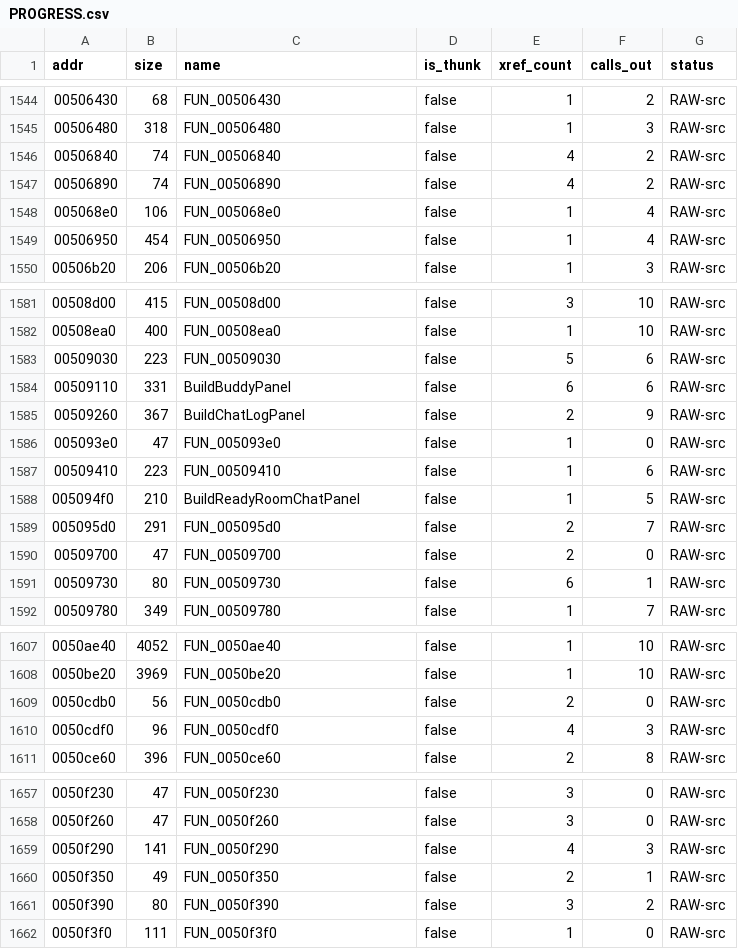
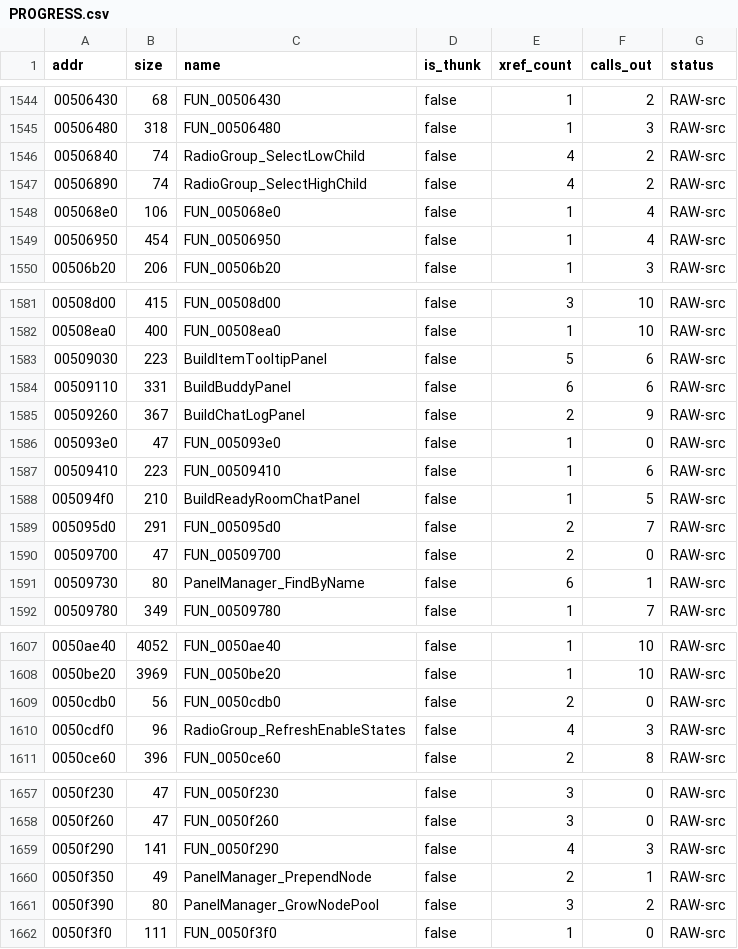
Before and after one commit to colemancda/GunBound-Decomp, a CSV file: PROGRESS.csv, drawn as a sheet; only a part is shown, gaps mark what is left out; the diff covers the shown part only.

Commit message:
Name eight more Widget/PanelManager/RadioGroup functions
- PanelManager_FindByName (0x509730) - list search for a specific popup panel
  (id 0x4e21) by case-insensitive name match.
- BuildItemTooltipPanel (0x509030) - item name/description popup builder
  (Panel_BaseConstructor + label + static-text children), id 0x2713 matching
  the item-loadout grid's texture id.
- Widget_ClearPressedRecursive (0x50e790) - unconditional recursive clear of
  the +4 pressed-state byte across a whole widget subtree.
- PanelManager_PrependNode/PanelManager_GrowNodePool (0x50f350/0x50f390) -
  the pooled free-list insert/grow pair backing PanelManager_Register.
- RadioGroup_SelectLowChild/RadioGroup_SelectHighChild (0x506840/0x506890) -
  matched pair setting the +0x3a selected-byte on children 0-3 / 4-7,
  together selecting one of up to 8 children as an exclusive radio choice.
- RadioGroup_RefreshEnableStates (0x50cdf0) - conditional enable/disable
  across 4 children based on a mode flag.

(Also checked FUN_005051e0 in this address range and confirmed it's
unrelated crypto/packet-buffer code, not GUI - left unnamed rather than
force a wrong classification.)

```diff
--- a/PROGRESS.csv
+++ b/PROGRESS.csv
@@ -1545,4 +1545,4 @@ addr,size,name,is_thunk,xref_count,calls_out,status
 00506480,318,FUN_00506480,false,1,3,RAW-src
-00506840,74,FUN_00506840,false,4,2,RAW-src
-00506890,74,FUN_00506890,false,4,2,RAW-src
+00506840,74,RadioGroup_SelectLowChild,false,4,2,RAW-src
+00506890,74,RadioGroup_SelectHighChild,false,4,2,RAW-src
 005068e0,106,FUN_005068e0,false,1,4,RAW-src
@@ -1582,3 +1582,3 @@ addr,size,name,is_thunk,xref_count,calls_out,status
 00508ea0,400,FUN_00508ea0,false,1,10,RAW-src
-00509030,223,FUN_00509030,false,5,6,RAW-src
+00509030,223,BuildItemTooltipPanel,false,5,6,RAW-src
 00509110,331,BuildBuddyPanel,false,6,6,RAW-src
@@ -1590,3 +1590,3 @@ addr,size,name,is_thunk,xref_count,calls_out,status
 00509700,47,FUN_00509700,false,2,0,RAW-src
-00509730,80,FUN_00509730,false,6,1,RAW-src
+00509730,80,PanelManager_FindByName,false,6,1,RAW-src
 00509780,349,FUN_00509780,false,1,7,RAW-src
@@ -1609,3 +1609,3 @@ addr,size,name,is_thunk,xref_count,calls_out,status
 0050cdb0,56,FUN_0050cdb0,false,2,0,RAW-src
-0050cdf0,96,FUN_0050cdf0,false,4,3,RAW-src
+0050cdf0,96,RadioGroup_RefreshEnableStates,false,4,3,RAW-src
 0050ce60,396,FUN_0050ce60,false,2,8,RAW-src
@@ -1659,4 +1659,4 @@ addr,size,name,is_thunk,xref_count,calls_out,status
 0050f290,141,FUN_0050f290,false,4,3,RAW-src
-0050f350,49,FUN_0050f350,false,2,1,RAW-src
-0050f390,80,FUN_0050f390,false,3,2,RAW-src
+0050f350,49,PanelManager_PrependNode,false,2,1,RAW-src
+0050f390,80,PanelManager_GrowNodePool,false,3,2,RAW-src
 0050f3f0,111,FUN_0050f3f0,false,1,0,RAW-src
```
Also changed, not shown: 1 edited cell elsewhere in this file, 21 other files.
